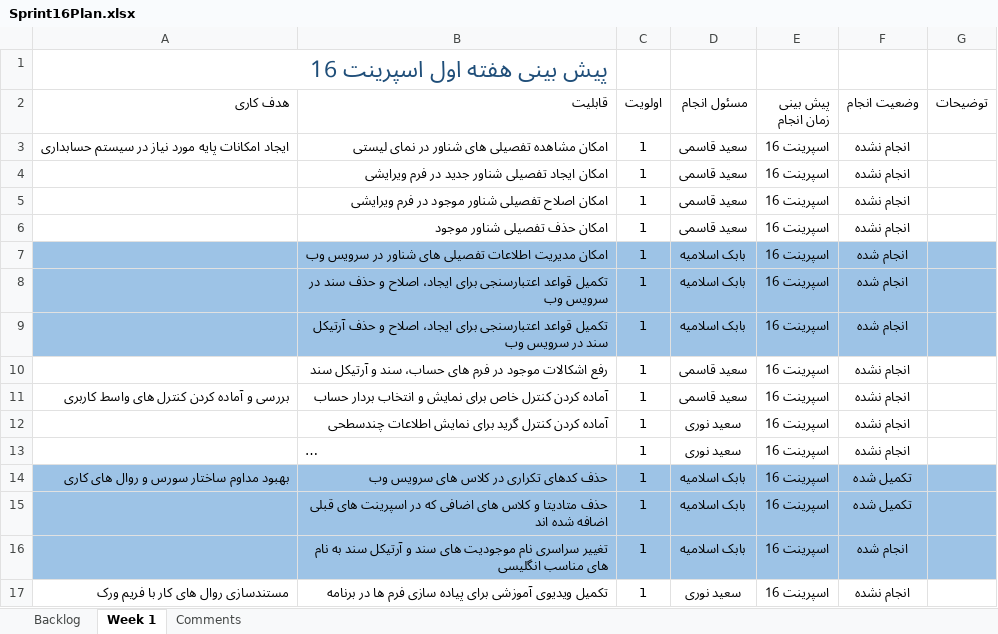
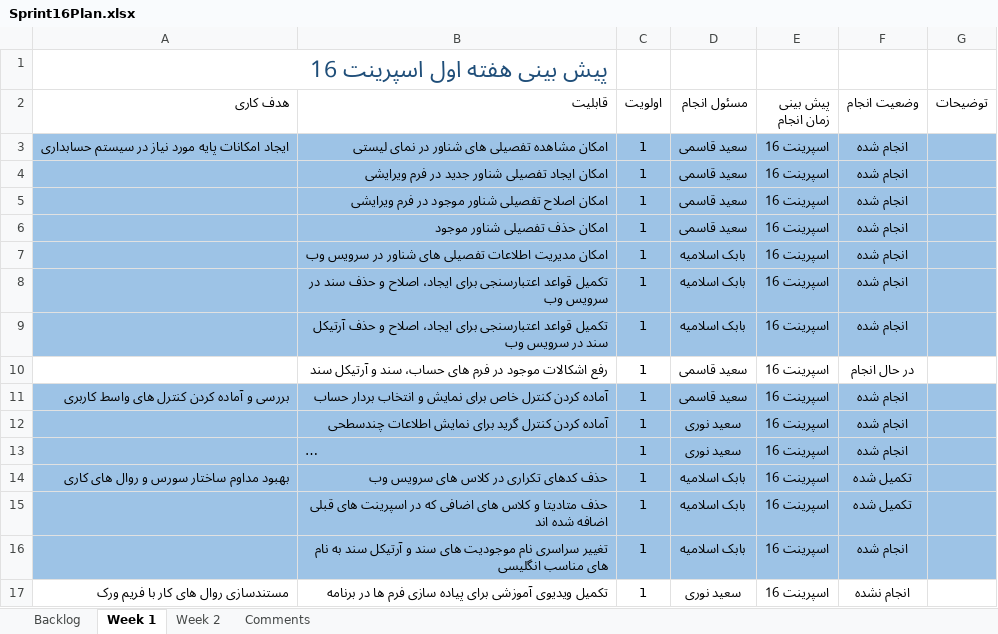
Before and after one commit to MSoltaniN/TadbirNG, an Excel workbook: doc/Planning/Sprint16Plan.xlsx, sheet Week 1, drawn as a sheet; long unchanged cells end in …; values as stored, in another font and other column widths than the file's, no borders; table styles not drawn; the diff names each change by its address in the sheet, - before the commit and + after, or states it on an @@ line.

Commit message:
Updated sprint backlog for week 2

```diff
--- a/doc/Planning/Sprint16Plan.xlsx (sheet Week 1)
+++ b/doc/Planning/Sprint16Plan.xlsx (sheet Week 1)
+sheet tab: Week 2
-A3:G6 fill: none
+A3:G6 fill: #9DC3E6
-F3:F6 (وضعیت انجام): انجام نشده
+F3:F6 (وضعیت انجام): انجام شده
-F10 (وضعیت انجام): انجام نشده
+F10 (وضعیت انجام): در حال انجام
-A11:G13 fill: none
+A11:G13 fill: #9DC3E6
-F11:F13 (وضعیت انجام): انجام نشده
+F11:F13 (وضعیت انجام): انجام شده
```
Also changed, not shown: sheet Backlog.
